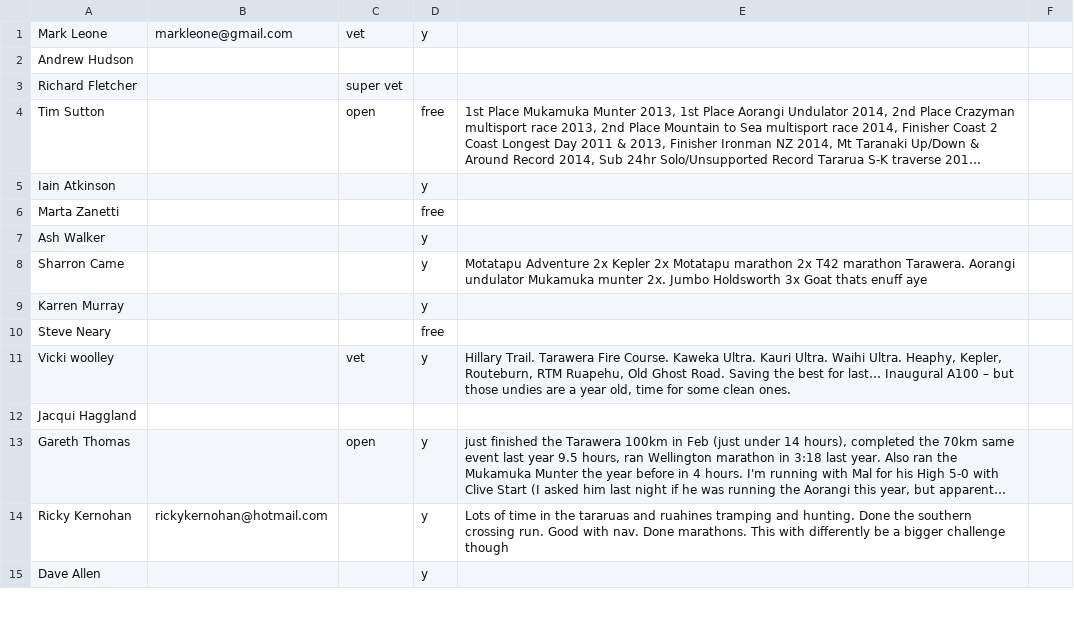
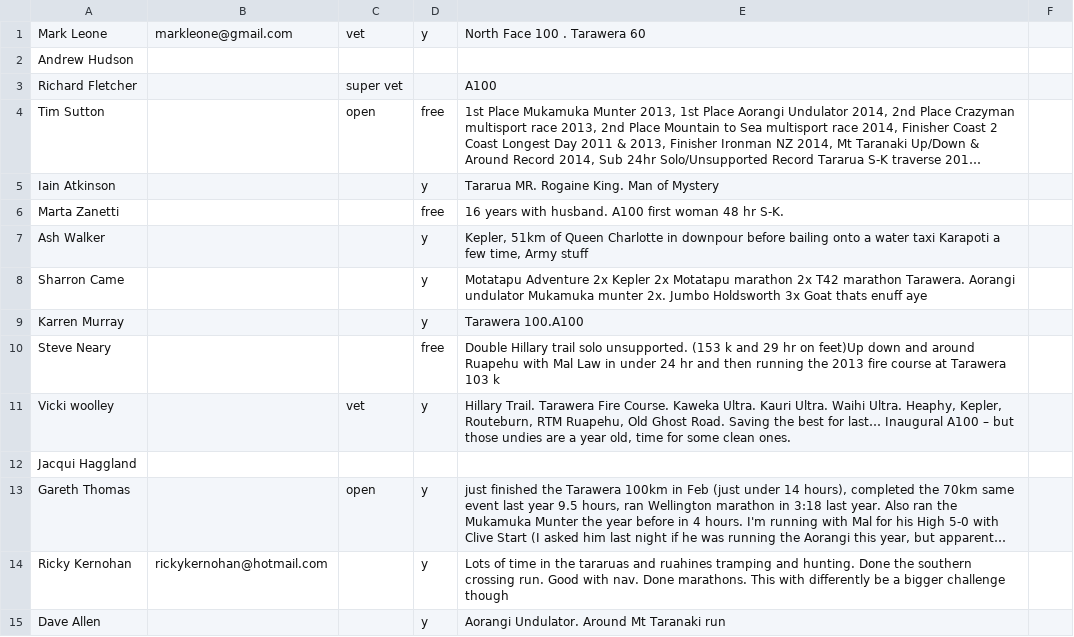
Before and after one commit to robincj/undulator_website, a CSV file: information/entries/entries_a100_2015.csv, drawn as a sheet; only a part is shown; long unchanged cells end in …; the diff covers the shown part only; the diff names each change by its address in the sheet, - before the commit and + after, or states it on an @@ line.

Commit message:
Updated A100 entries. New photo.

```diff
--- a/information/entries/entries_a100_2015.csv
+++ b/information/entries/entries_a100_2015.csv
-E1: (empty)
+E1: North Face 100 . Tarawera 60
-E3: (empty)
+E3: A100
-E5: (empty)
+E5: Tararua MR. Rogaine King. Man of Mystery
-E6: (empty)
+E6: 16 years with husband. A100 first woman 48 hr S-K.
-E7: (empty)
+E7: Kepler, 51km of Queen Charlotte in downpour before bailing onto a water taxi Karapoti a few time, Army stuff
-E9: (empty)
+E9: Tarawera 100.A100
-E10: (empty)
+E10: Double Hillary trail solo unsupported. (153 k and 29 hr on feet)Up down and around Ruapehu with Mal Law in under 24 hr and then running the 2013 fire course at Tarawera 103 k
-E15: (empty)
+E15: Aorangi Undulator. Around Mt Taranaki run
```
Also changed, not shown: 1 added row, 1 removed row and 7 edited cells elsewhere in this file, 3 other files.
